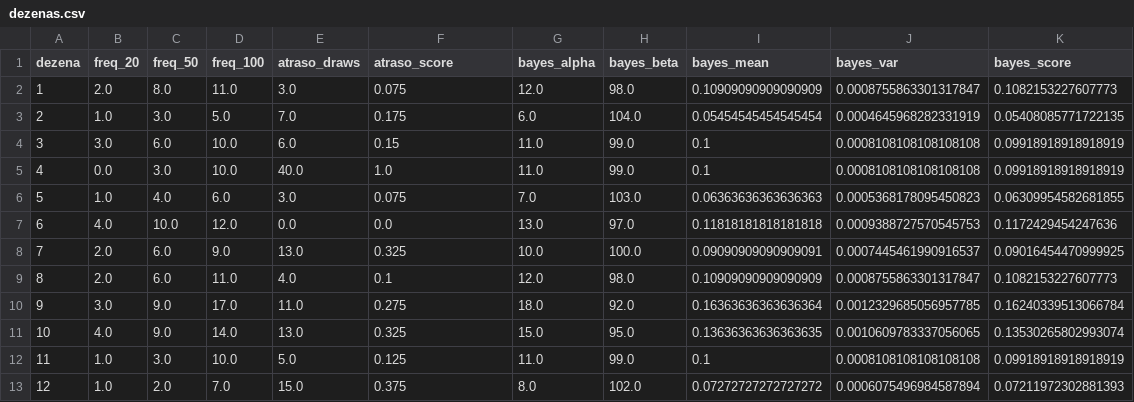
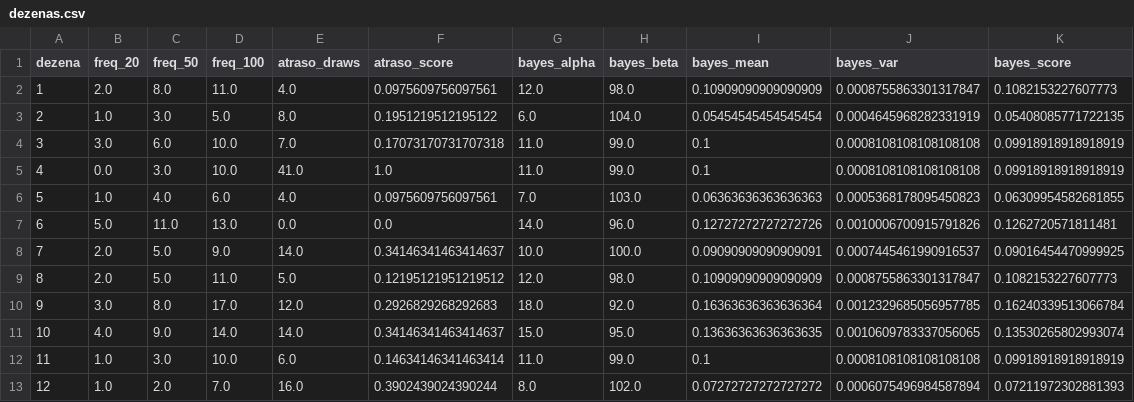
Before and after one commit to andreyoshimura/mega-engine, a CSV file: data/features/dezenas.csv, drawn as a sheet; only a part is shown; the diff covers the shown part only.

```diff
--- a/data/features/dezenas.csv
+++ b/data/features/dezenas.csv
@@ -1,13 +1,13 @@
 dezena,freq_20,freq_50,freq_100,atraso_draws,atraso_score,bayes_alpha,bayes_beta,bayes_mean,bayes_var,bayes_score
-1,2.0,8.0,11.0,3.0,0.075,12.0,98.0,0.10909090909090909,0.0008755863301317847,0.1082153227607773
-2,1.0,3.0,5.0,7.0,0.175,6.0,104.0,0.05454545454545454,0.0004645968282331919,0.05408085771722135
-3,3.0,6.0,10.0,6.0,0.15,11.0,99.0,0.1,0.0008108108108108108,0.09918918918918919
-4,0.0,3.0,10.0,40.0,1.0,11.0,99.0,0.1,0.0008108108108108108,0.09918918918918919
-5,1.0,4.0,6.0,3.0,0.075,7.0,103.0,0.06363636363636363,0.0005368178095450823,0.06309954582681855
-6,4.0,10.0,12.0,0.0,0.0,13.0,97.0,0.11818181818181818,0.0009388727570545753,0.1172429454247636
-7,2.0,6.0,9.0,13.0,0.325,10.0,100.0,0.09090909090909091,0.0007445461990916537,0.09016454470999925
-8,2.0,6.0,11.0,4.0,0.1,12.0,98.0,0.10909090909090909,0.0008755863301317847,0.1082153227607773
-9,3.0,9.0,17.0,11.0,0.275,18.0,92.0,0.16363636363636364,0.0012329685056957785,0.16240339513066784
-10,4.0,9.0,14.0,13.0,0.325,15.0,95.0,0.13636363636363635,0.0010609783337056065,0.13530265802993074
-11,1.0,3.0,10.0,5.0,0.125,11.0,99.0,0.1,0.0008108108108108108,0.09918918918918919
-12,1.0,2.0,7.0,15.0,0.375,8.0,102.0,0.07272727272727272,0.0006075496984587894,0.07211972302881393
+1,2.0,8.0,11.0,4.0,0.0975609756097561,12.0,98.0,0.10909090909090909,0.0008755863301317847,0.1082153227607773
+2,1.0,3.0,5.0,8.0,0.1951219512195122,6.0,104.0,0.05454545454545454,0.0004645968282331919,0.05408085771722135
+3,3.0,6.0,10.0,7.0,0.17073170731707318,11.0,99.0,0.1,0.0008108108108108108,0.09918918918918919
+4,0.0,3.0,10.0,41.0,1.0,11.0,99.0,0.1,0.0008108108108108108,0.09918918918918919
+5,1.0,4.0,6.0,4.0,0.0975609756097561,7.0,103.0,0.06363636363636363,0.0005368178095450823,0.06309954582681855
+6,5.0,11.0,13.0,0.0,0.0,14.0,96.0,0.12727272727272726,0.0010006700915791826,0.1262720571811481
+7,2.0,5.0,9.0,14.0,0.34146341463414637,10.0,100.0,0.09090909090909091,0.0007445461990916537,0.09016454470999925
+8,2.0,5.0,11.0,5.0,0.12195121951219512,12.0,98.0,0.10909090909090909,0.0008755863301317847,0.1082153227607773
+9,3.0,8.0,17.0,12.0,0.2926829268292683,18.0,92.0,0.16363636363636364,0.0012329685056957785,0.16240339513066784
+10,4.0,9.0,14.0,14.0,0.34146341463414637,15.0,95.0,0.13636363636363635,0.0010609783337056065,0.13530265802993074
+11,1.0,3.0,10.0,6.0,0.14634146341463414,11.0,99.0,0.1,0.0008108108108108108,0.09918918918918919
+12,1.0,2.0,7.0,16.0,0.3902439024390244,8.0,102.0,0.07272727272727272,0.0006075496984587894,0.07211972302881393
```
Also changed, not shown: 167 edited cells elsewhere in this file, data/results/megasena.csv, 2 other files.
